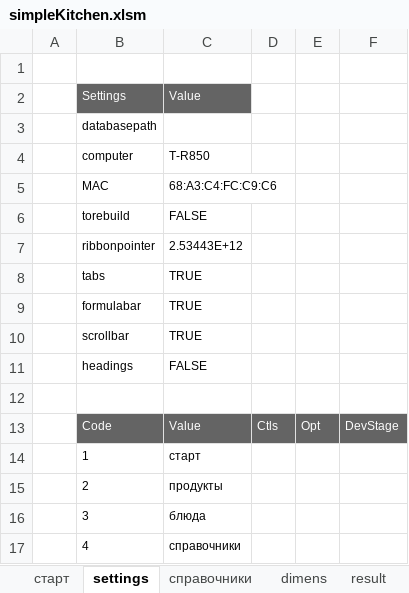
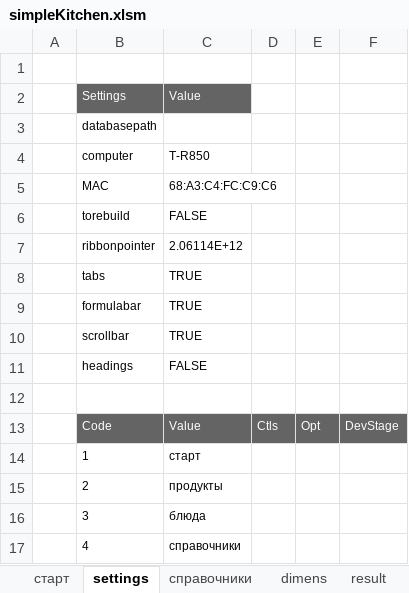
Before and after one commit to myshkarus/simplekitchen, an Excel workbook: simpleKitchen.xlsm, sheet settings, drawn as a sheet; values as stored, in another font and other column widths than the file's, no borders; the diff names each change by its address in the sheet, - before the commit and + after, or states it on an @@ line.

```diff
--- a/simpleKitchen.xlsm (sheet settings)
+++ b/simpleKitchen.xlsm (sheet settings)
-C7: 2.53443E+12
+C7: 2.06114E+12
```
Also changed, not shown: charts or pictures.
